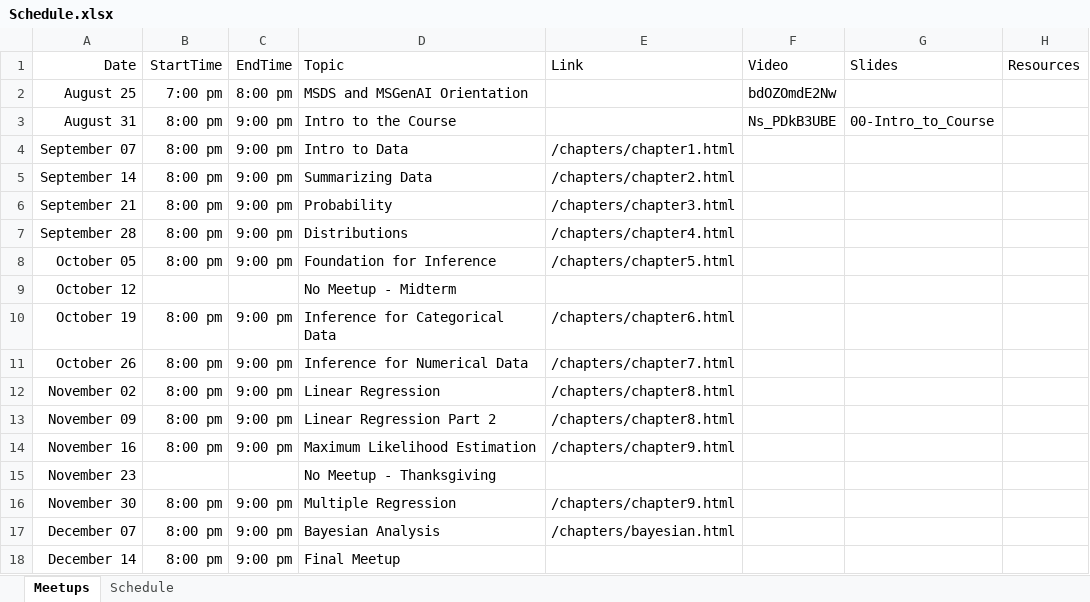
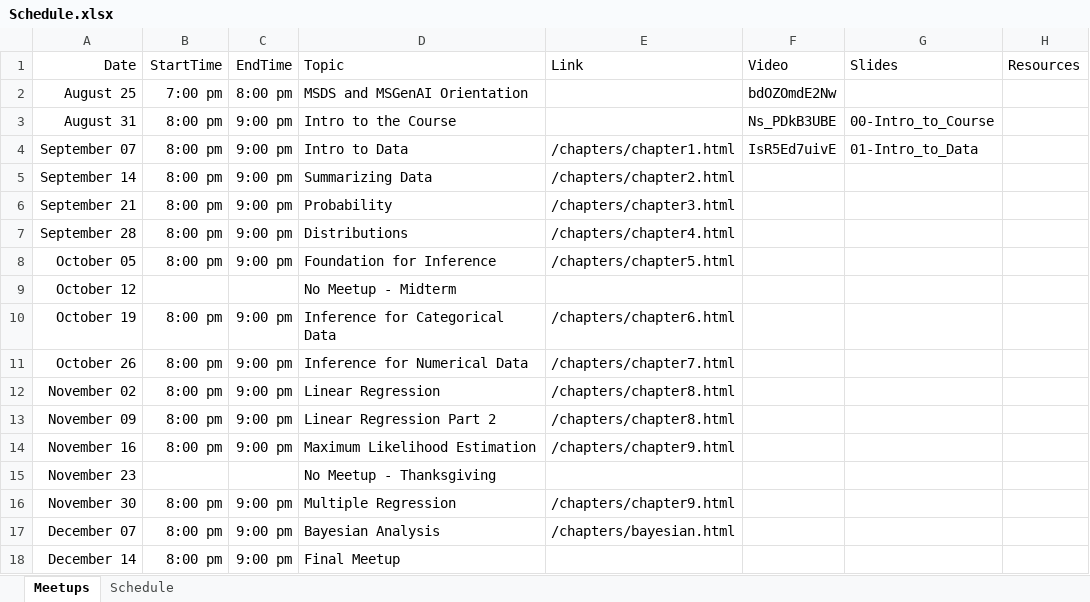
Before and after one commit to jbryer/DATA606-2026-Fall, an Excel workbook: Schedule.xlsx, sheet Meetups, drawn as a sheet; values as stored, in another font and other column widths than the file's, no borders; the diff names each change by its address in the sheet, - before the commit and + after, or states it on an @@ line.

Commit message:
Added meetup.

```diff
--- a/Schedule.xlsx (sheet Meetups)
+++ b/Schedule.xlsx (sheet Meetups)
-F4 (Video): (empty)
+F4 (Video): IsR5Ed7uivE
-G4 (Slides): (empty)
+G4 (Slides): 01-Intro_to_Data
```
Also changed, not shown: 33 other files.
